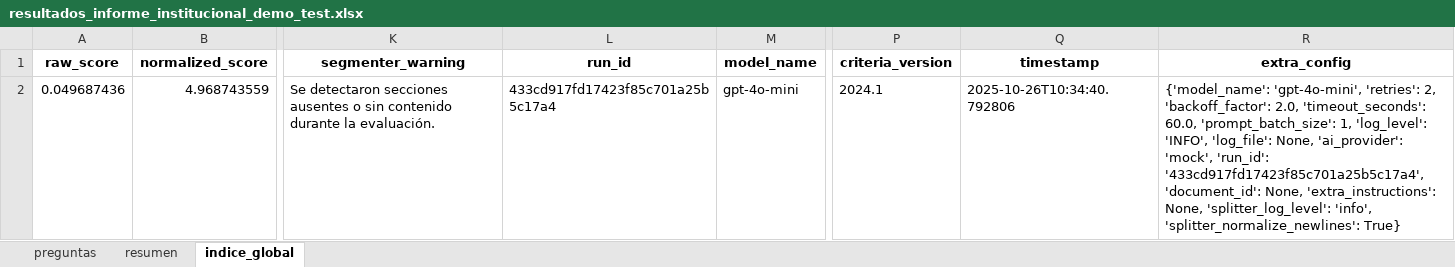
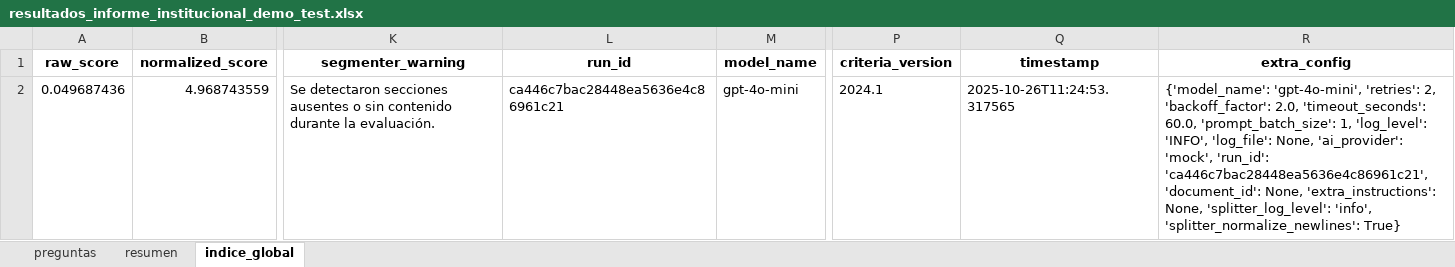
Before and after one commit to xcallallim/Evaluador_Informes, an Excel workbook: data/examples/resultados_informe_institucional_demo_test.xlsx, sheet indice_global, drawn as a sheet; only a part is shown, gaps mark what is left out; values as stored, in another font and other column widths than the file's, no borders; the diff names each change by its address in the sheet, - before the commit and + after, or states it on an @@ line.

```diff
--- a/data/examples/resultados_informe_institucional_demo_test.xlsx (sheet indice_global)
+++ b/data/examples/resultados_informe_institucional_demo_test.xlsx (sheet indice_global)
-L2 (run_id): 433cd917fd17423f85c701a25b5c17a4
+L2 (run_id): ca446c7bac28448ea5636e4c86961c21
-Q2 (timestamp): 2025-10-26T10:34:40.792806
+Q2 (timestamp): 2025-10-26T11:24:53.317565
-R2 (extra_config): …'mock', 'run_id': '433cd917fd17423f85c701a25b5c17a4', 'document_id': None,…
+R2 (extra_config): …'mock', 'run_id': 'ca446c7bac28448ea5636e4c86961c21', 'document_id': None,…
```
Also changed, not shown: sheet preguntas, data/examples/resultados_informe_politica_demo_test.xlsx, 5 other files.
